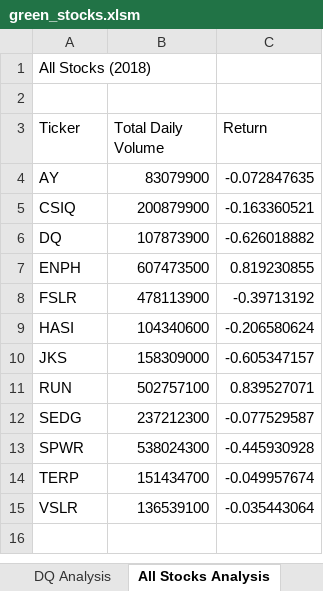
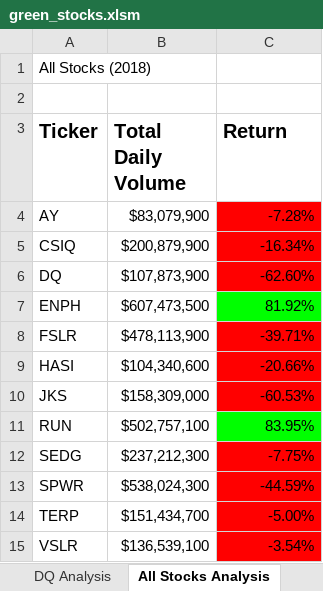
Before and after one commit to kossakova/Stock-Analysis, an Excel workbook: green_stocks.xlsm, sheet All Stocks Analysis, drawn as a sheet; values as stored, in another font and other column widths than the file's, no borders; the diff names each change by its address in the sheet, - before the commit and + after, or states it on an @@ line.

```diff
--- a/green_stocks.xlsm (sheet All Stocks Analysis)
+++ b/green_stocks.xlsm (sheet All Stocks Analysis)
-A3:C3 bold: off
+A3:C3 bold: on, text size: larger
-B4 (Total Daily Volume): 83079900
+B4 (Total Daily Volume): $83,079,900
-C4 (Return): -0.072847635
+C4 (Return): -7.28%
-C4:C6 fill: none
+C4:C6 fill: #FF0000
-B5 (Total Daily Volume): 200879900
+B5 (Total Daily Volume): $200,879,900
-C5 (Return): -0.163360521
+C5 (Return): -16.34%
-B6 (Total Daily Volume): 107873900
+B6 (Total Daily Volume): $107,873,900
-C6 (Return): -0.626018882
+C6 (Return): -62.60%
-B7 (Total Daily Volume): 607473500
+B7 (Total Daily Volume): $607,473,500
-C7 (Return): 0.819230855
+C7 (Return): 81.92%
-C7 fill: none
+C7 fill: #00FF00
-B8 (Total Daily Volume): 478113900
+B8 (Total Daily Volume): $478,113,900
-C8 (Return): -0.39713192
+C8 (Return): -39.71%
-C8:C10 fill: none
+C8:C10 fill: #FF0000
-B9 (Total Daily Volume): 104340600
+B9 (Total Daily Volume): $104,340,600
-C9 (Return): -0.206580624
+C9 (Return): -20.66%
-B10 (Total Daily Volume): 158309000
+B10 (Total Daily Volume): $158,309,000
-C10 (Return): -0.605347157
+C10 (Return): -60.53%
-B11 (Total Daily Volume): 502757100
+B11 (Total Daily Volume): $502,757,100
-C11 (Return): 0.839527071
+C11 (Return): 83.95%
-C11 fill: none
+C11 fill: #00FF00
-B12 (Total Daily Volume): 237212300
+B12 (Total Daily Volume): $237,212,300
-C12 (Return): -0.077529587
+C12 (Return): -7.75%
-C12:C15 fill: none
+C12:C15 fill: #FF0000
-B13 (Total Daily Volume): 538024300
+B13 (Total Daily Volume): $538,024,300
-C13 (Return): -0.445930928
+C13 (Return): -44.59%
-B14 (Total Daily Volume): 151434700
+B14 (Total Daily Volume): $151,434,700
-C14 (Return): -0.049957674
+C14 (Return): -5.00%
-B15 (Total Daily Volume): 136539100
+B15 (Total Daily Volume): $136,539,100
-C15 (Return): -0.035443064
+C15 (Return): -3.54%
```
Also changed, not shown: sheet Practice, other sheet tabs.
